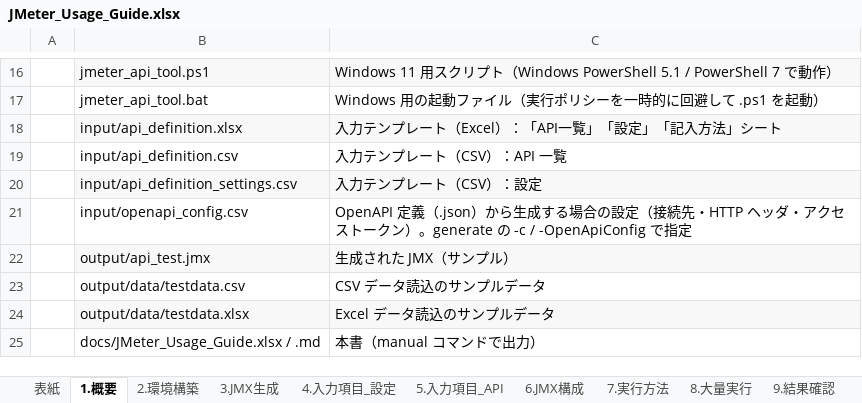
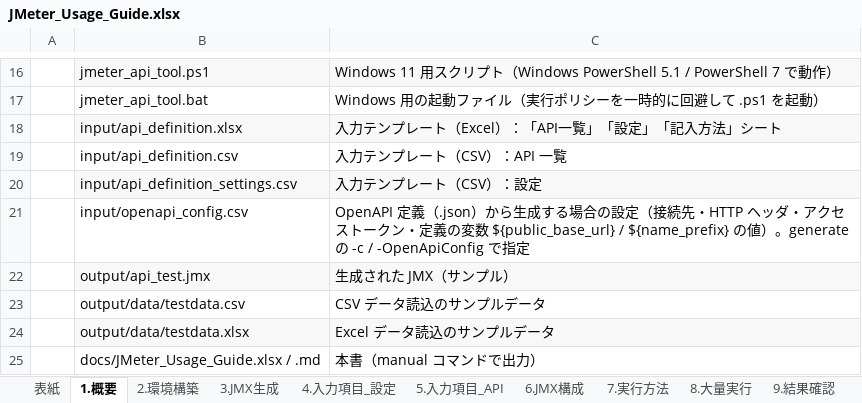
Before and after one commit to ProjectRubyRing/JMeter_API_Generate, an Excel workbook: docs/JMeter_Usage_Guide.xlsx, sheet 1.概要, drawn as a sheet; only a part is shown, gaps mark what is left out; values as stored, in another font and other column widths than the file's, no borders; the diff names each change by its address in the sheet, - before the commit and + after, or states it on an @@ line.

```diff
--- a/docs/JMeter_Usage_Guide.xlsx (sheet 1.概要)
+++ b/docs/JMeter_Usage_Guide.xlsx (sheet 1.概要)
-C21: …トークン）。generate の…
+C21: …トークン・定義の変数 ${public_base_url} / ${name_prefix} の値）。generate の…
```
Also changed, not shown: sheet 3.JMX生成, 5 other files.
